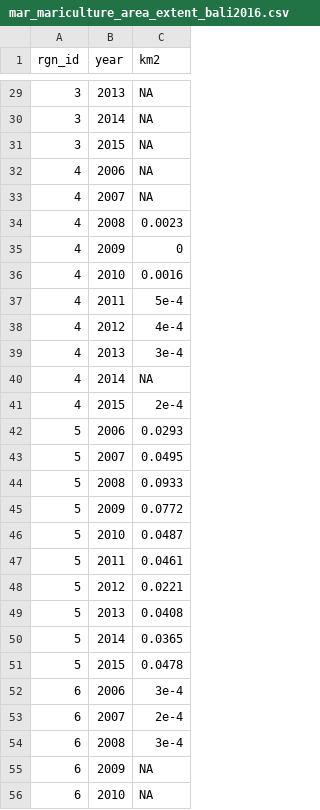
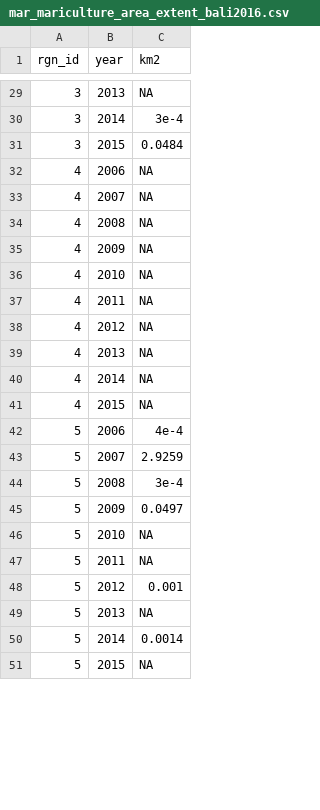
Before and after one commit to OHI-Science/bali, a CSV file: region2017/layers/mar_mariculture_area_extent_bali2016.csv, drawn as a sheet; only a part is shown, gaps mark what is left out; the diff covers the shown part only.

```diff
--- a/region2017/layers/mar_mariculture_area_extent_bali2016.csv
+++ b/region2017/layers/mar_mariculture_area_extent_bali2016.csv
@@ -29,28 +29,23 @@ rgn_id,year,km2
 3,2013,NA
-3,2014,NA
-3,2015,NA
+3,2014,3e-4
+3,2015,0.0484
 4,2006,NA
 4,2007,NA
-4,2008,0.0023
-4,2009,0
-4,2010,0.0016
-4,2011,5e-4
-4,2012,4e-4
-4,2013,3e-4
+4,2008,NA
+4,2009,NA
+4,2010,NA
+4,2011,NA
+4,2012,NA
+4,2013,NA
 4,2014,NA
-4,2015,2e-4
-5,2006,0.0293
-5,2007,0.0495
-5,2008,0.0933
-5,2009,0.0772
-5,2010,0.0487
-5,2011,0.0461
-5,2012,0.0221
-5,2013,0.0408
-5,2014,0.0365
-5,2015,0.0478
-6,2006,3e-4
-6,2007,2e-4
-6,2008,3e-4
-6,2009,NA
-6,2010,NA
+4,2015,NA
+5,2006,4e-4
+5,2007,2.9259
+5,2008,3e-4
+5,2009,0.0497
+5,2010,NA
+5,2011,NA
+5,2012,0.001
+5,2013,NA
+5,2014,0.0014
+5,2015,NA
```
Also changed, not shown: 10 added rows, 5 removed rows and 44 edited cells elsewhere in this file, region2017/layers/mar_mariculture_production_bali2016.csv.
